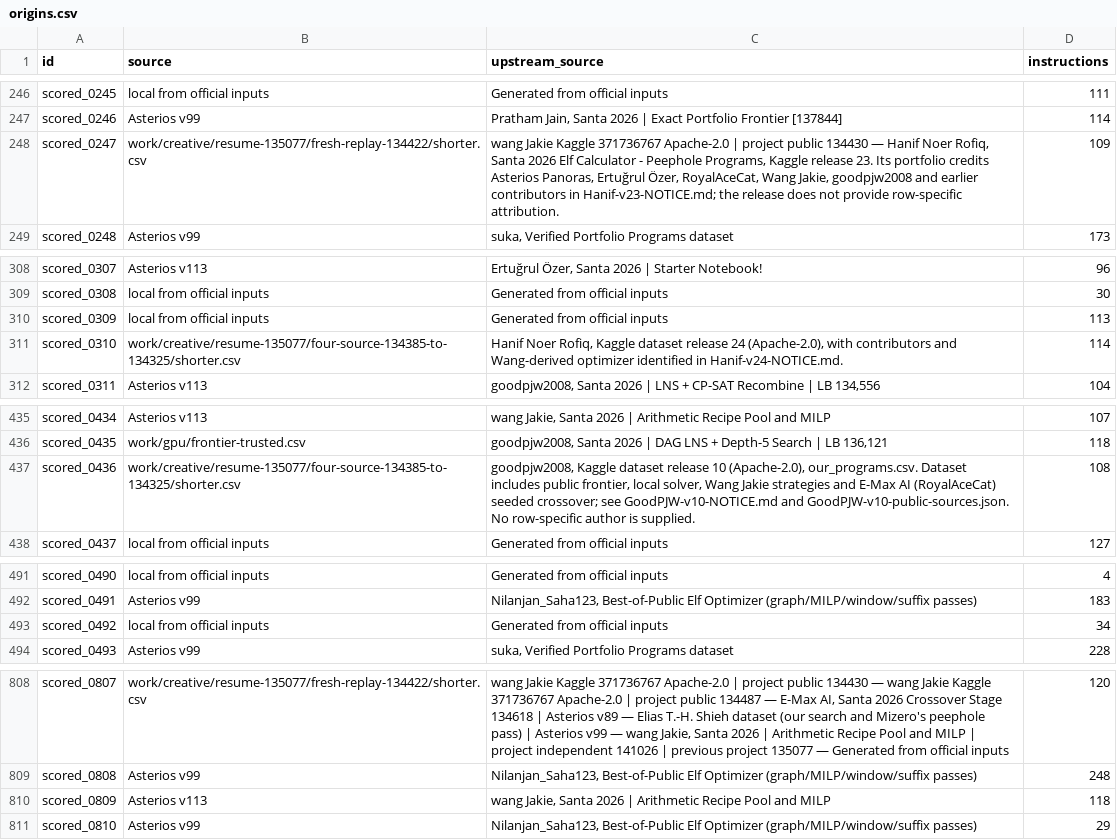
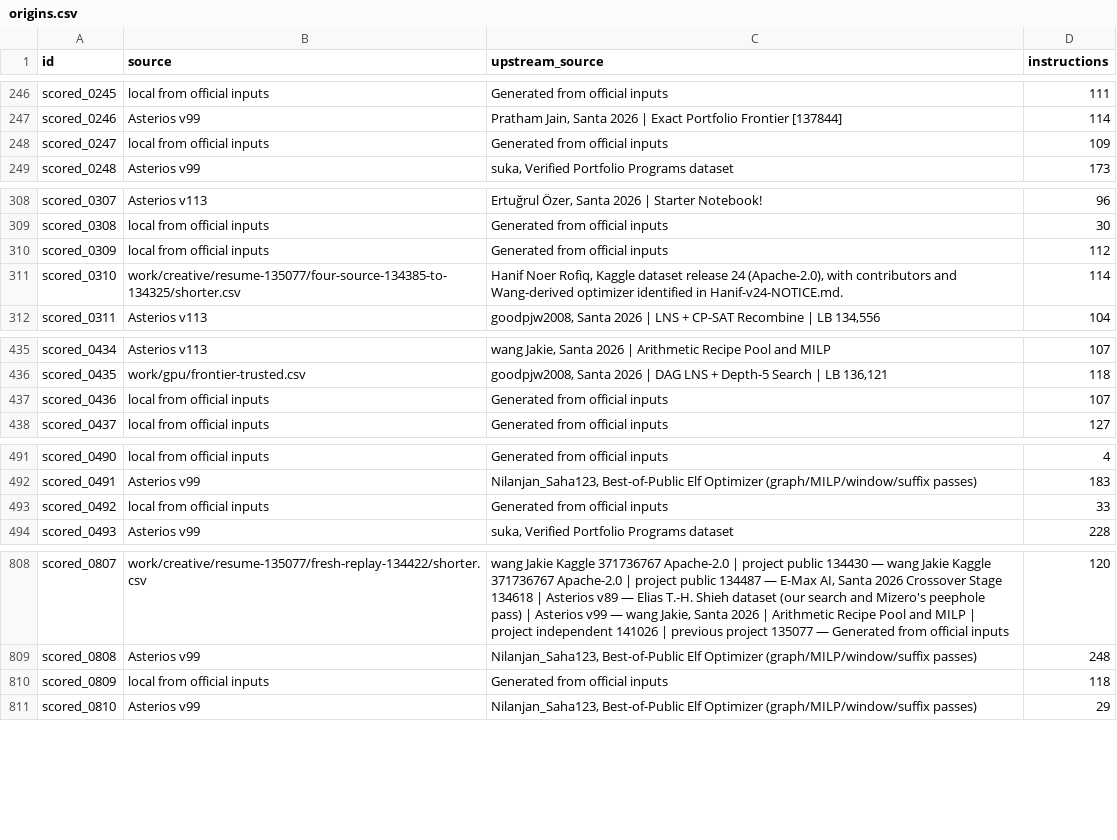
Before and after one commit to Doubao-of-hy/Santa_2026, a CSV file: public-assisted/origins.csv, drawn as a sheet; only a part is shown, gaps mark what is left out; the diff covers the shown part only.

Commit message:
Finish 269 independent puzzles at 140745 and merge public improvements to 134314

```diff
--- a/public-assisted/origins.csv
+++ b/public-assisted/origins.csv
@@ -247,3 +247,3 @@ scored_0245,local from official inputs,Generated from official inputs,111
 scored_0246,Asterios v99,"Pratham Jain, Santa 2026 | Exact Portfolio Frontier [137844]",114
-scored_0247,work/creative/resume-135077/fresh-replay-134422/shorter.csv,"wang Jakie Kaggle 371736767 Apache-2.0 | project public 134430 — Hanif Noer Rofiq, Santa 2026 Elf Calculator - Peephole Programs, Kaggle release 23. Its portfolio credits Asterios Panoras, Ertuğrul Özer, RoyalAceCat, Wang Jakie, goodpjw2008 and earlier contributors in Hanif-v23-NOTICE.md; the release does not provide row-specific attribution.",109
+scored_0247,local from official inputs,Generated from official inputs,109
 scored_0248,Asterios v99,"suka, Verified Portfolio Programs dataset",173
@@ -309,3 +309,3 @@ scored_0307,Asterios v113,"Ertuğrul Özer, Santa 2026 | Starter Notebook!",96
 scored_0308,local from official inputs,Generated from official inputs,30
-scored_0309,local from official inputs,Generated from official inputs,113
+scored_0309,local from official inputs,Generated from official inputs,112
 scored_0310,work/creative/resume-135077/four-source-134385-to-134325/shorter.csv,"Hanif Noer Rofiq, Kaggle dataset release 24 (Apache-2.0), with contributors and Wang-derived optimizer identified in Hanif-v24-NOTICE.md.",114
@@ -436,3 +436,3 @@ scored_0434,Asterios v113,"wang Jakie, Santa 2026 | Arithmetic Recipe Pool and M
 scored_0435,work/gpu/frontier-trusted.csv,"goodpjw2008, Santa 2026 | DAG LNS + Depth-5 Search | LB 136,121",118
-scored_0436,work/creative/resume-135077/four-source-134385-to-134325/shorter.csv,"goodpjw2008, Kaggle dataset release 10 (Apache-2.0), our_programs.csv. Dataset includes public frontier, local solver, Wang Jakie strategies and E-Max AI (RoyalAceCat) seeded crossover; see GoodPJW-v10-NOTICE.md and GoodPJW-v10-public-sources.json. No row-specific author is supplied.",108
+scored_0436,local from official inputs,Generated from official inputs,107
 scored_0437,local from official inputs,Generated from official inputs,127
@@ -492,3 +492,3 @@ scored_0490,local from official inputs,Generated from official inputs,4
 scored_0491,Asterios v99,"Nilanjan_Saha123, Best-of-Public Elf Optimizer (graph/MILP/window/suffix passes)",183
-scored_0492,local from official inputs,Generated from official inputs,34
+scored_0492,local from official inputs,Generated from official inputs,33
 scored_0493,Asterios v99,"suka, Verified Portfolio Programs dataset",228
@@ -809,3 +809,3 @@ scored_0807,work/creative/resume-135077/fresh-replay-134422/shorter.csv,"wang Ja
 scored_0808,Asterios v99,"Nilanjan_Saha123, Best-of-Public Elf Optimizer (graph/MILP/window/suffix passes)",248
-scored_0809,Asterios v113,"wang Jakie, Santa 2026 | Arithmetic Recipe Pool and MILP",118
+scored_0809,local from official inputs,Generated from official inputs,118
 scored_0810,Asterios v99,"Nilanjan_Saha123, Best-of-Public Elf Optimizer (graph/MILP/window/suffix passes)",29
```
Also changed, not shown: 1 edited cell elsewhere in this file, collaboration/puzzle-bounds.csv, origins.csv, 28 other files.
